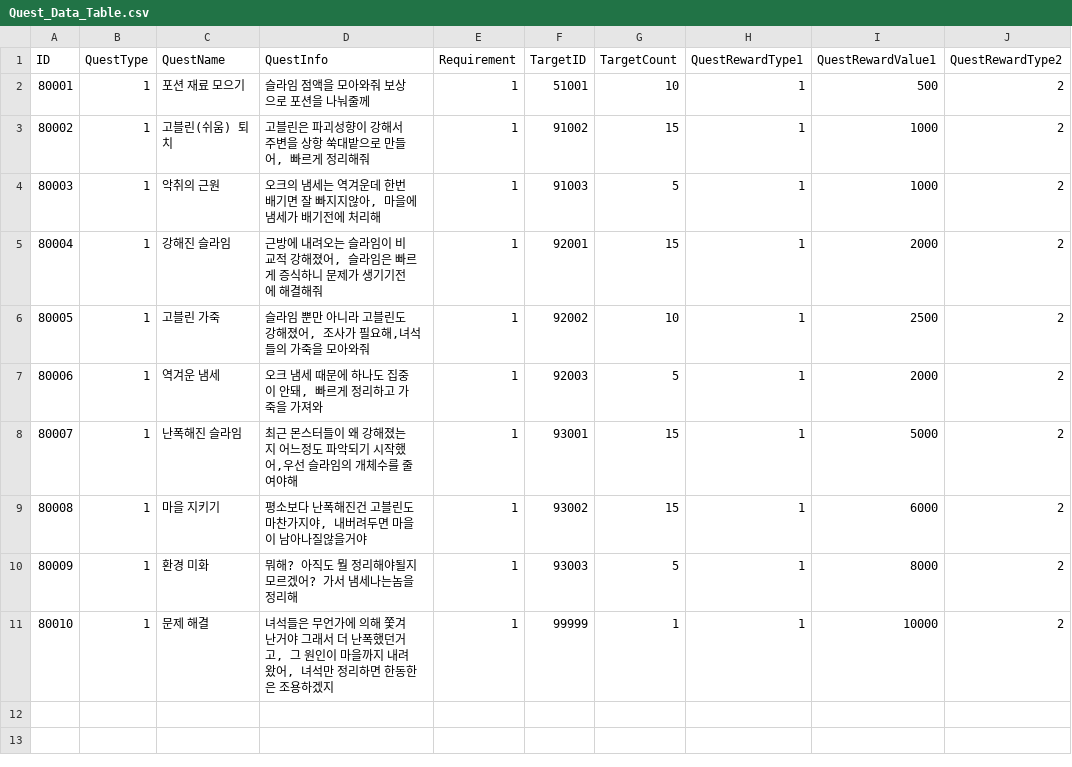
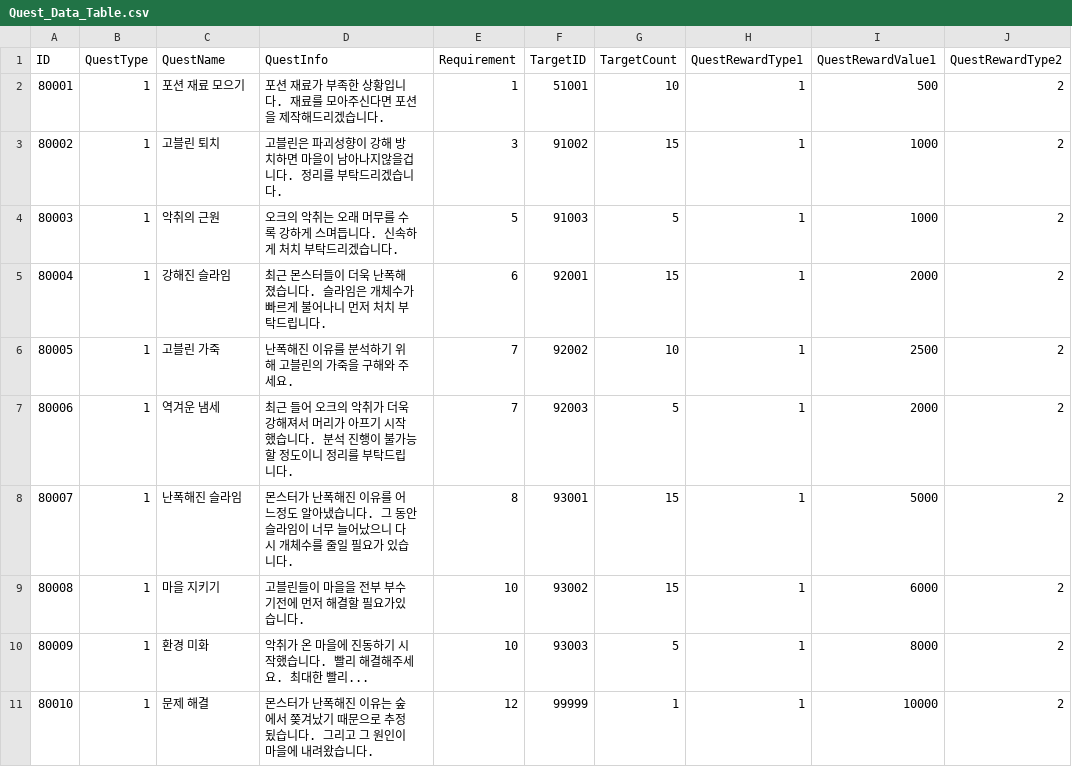
Before and after one commit to YoungJae970304/Team_3DRPG, a CSV file: Assets/Resources/CSVData/Quest_Data_Table.csv, drawn as a sheet; only a part is shown; the diff names each change by its address in the sheet, - before the commit and + after, or states it on an @@ line.

```diff
--- a/Assets/Resources/CSVData/Quest_Data_Table.csv
+++ b/Assets/Resources/CSVData/Quest_Data_Table.csv
-D2 (QuestInfo): 슬라임 점액을 모아와줘 보상으로 포션을 나눠줄께
+D2 (QuestInfo): 포션 재료가 부족한 상황입니다. 재료를 모아주신다면 포션을 제작해드리겠습니다.
-C3 (QuestName): 고블린(쉬움) 퇴치
+C3 (QuestName): 고블린 퇴치
-D3 (QuestInfo): 고블린은 파괴성향이 강해서 주변을 상항 쑥대밭으로 만들어, 빠르게 정리해줘
+D3 (QuestInfo): 고블린은 파괴성향이 강해 방치하면 마을이 남아나지않을겁니다. 정리를 부탁드리겠습니다.
-E3 (Requirement): 1
+E3 (Requirement): 3
-D4 (QuestInfo): 오크의 냄세는 역겨운데 한번 배기면 잘 빠지지않아, 마을에 냄세가 배기전에 처리해
+D4 (QuestInfo): 오크의 악취는 오래 머무를 수록 강하게 스며듭니다. 신속하게 처치 부탁드리겠습니다.
-E4 (Requirement): 1
+E4 (Requirement): 5
-D5 (QuestInfo): 근방에 내려오는 슬라임이 비교적 강해졌어, 슬라임은 빠르게 증식하니 문제가 생기기전에 해결해줘
+D5 (QuestInfo): 최근 몬스터들이 더욱 난폭해졌습니다. 슬라임은 개체수가 빠르게 불어나니 먼저 처치 부탁드립니다.
-E5 (Requirement): 1
+E5 (Requirement): 6
-D6 (QuestInfo): 슬라임 뿐만 아니라 고블린도 강해졌어, 조사가 필요해,녀석들의 가죽을 모아와줘
+D6 (QuestInfo): 난폭해진 이유를 분석하기 위해 고블린의 가죽을 구해와 주세요.
-E6:E7 (Requirement): 1
+E6:E7 (Requirement): 7
-D7 (QuestInfo): 오크 냄세 때문에 하나도 집중이 안돼, 빠르게 정리하고 가죽을 가져와
+D7 (QuestInfo): 최근 들어 오크의 악취가 더욱 강해져서 머리가 아프기 시작했습니다. 분석 진행이 불가능할 정도이니 정리를 부탁드립니다.
-D8 (QuestInfo): 최근 몬스터들이 왜 강해졌는지 어느정도 파악되기 시작했어,우선 슬라임의 개체수를 줄여야해
+D8 (QuestInfo): 몬스터가 난폭해진 이유를 어느정도 알아냈습니다. 그 동안 슬라임이 너무 늘어났으니 다시 개체수를 줄일 필요가 있습니다.
-E8 (Requirement): 1
+E8 (Requirement): 8
-D9 (QuestInfo): 평소보다 난폭해진건 고블린도 마찬가지야, 내버려두면 마을이 남아나질않을거야
+D9 (QuestInfo): 고블린들이 마을을 전부 부수기전에 먼저 해결할 필요가있습니다.
-E9:E10 (Requirement): 1
+E9:E10 (Requirement): 10
-D10 (QuestInfo): 뭐해? 아직도 뭘 정리해야될지 모르겠어? 가서 냄세나는놈을 정리해
+D10 (QuestInfo): 악취가 온 마을에 진동하기 시작했습니다. 빨리 해결해주세요. 최대한 빨리...
-D11 (QuestInfo): 녀석들은 무언가에 의해 쫓겨난거야 그래서 더 난폭했던거고, 그 원인이 마을까지 내려왔어, 녀석만 정리하면 한동한은 조용하겠지
+D11 (QuestInfo): 몬스터가 난폭해진 이유는 숲에서 쫒겨났기 때문으로 추정됬습니다. 그리고 그 원인이 마을에 내려왔습니다.
-E11 (Requirement): 1
+E11 (Requirement): 12
```
Also changed, not shown: 2 other files.
